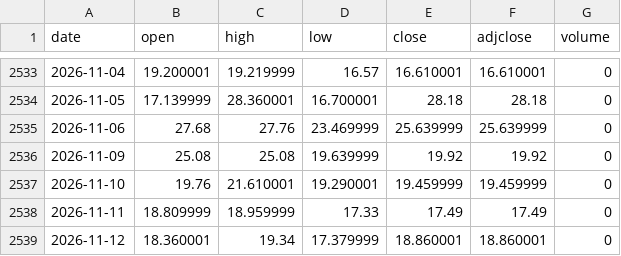
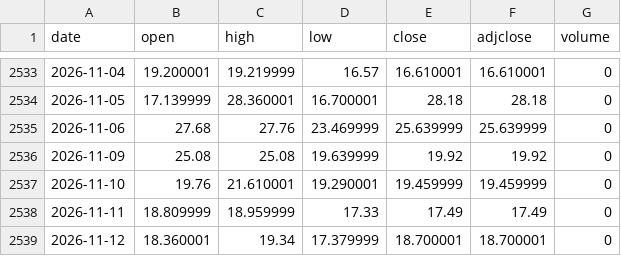
Before and after one commit to vaibhavgit9210/mygoldfund, a CSV file: us/history/_VIX.csv, drawn as a sheet; only a part is shown, gaps mark what is left out.

```diff
--- a/us/history/_VIX.csv
+++ b/us/history/_VIX.csv
@@ -2538,2 +2538,2 @@ date,open,high,low,close,adjclose,volume
 2026-11-11,18.809999,18.959999,17.33,17.49,17.49,0
-2026-11-12,18.360001,19.34,17.379999,18.860001,18.860001,0
+2026-11-12,18.360001,19.34,17.379999,18.700001,18.700001,0
```
Also changed, not shown: us/history/VIX3M.csv, us/history/VIX9D.csv, 5 other files.
